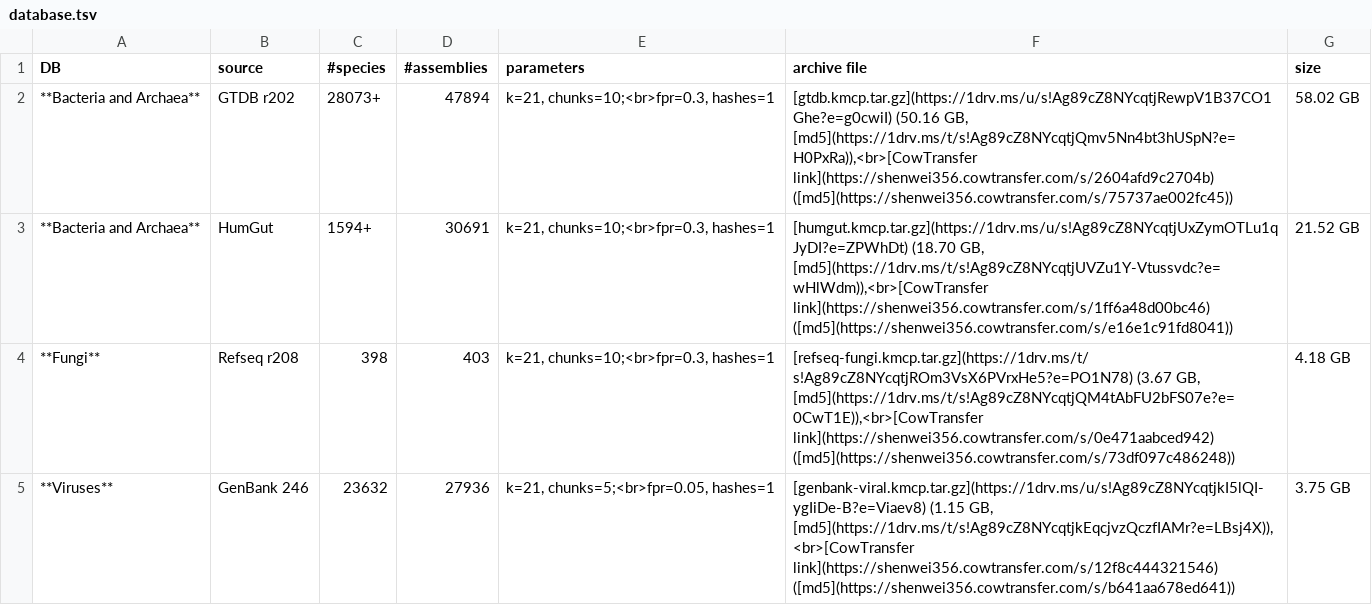
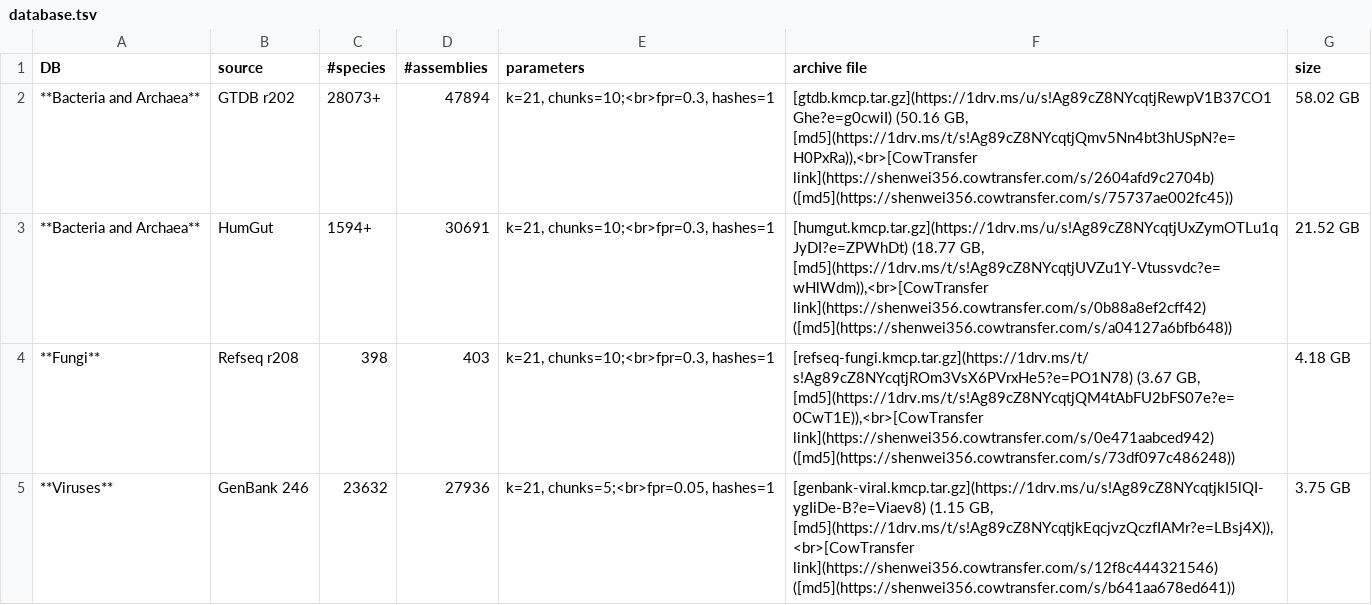
Before and after one commit to shenwei356/kmcp, a TSV file: docs/database.tsv, drawn as a sheet; only a part is shown.

```diff
--- a/docs/database.tsv
+++ b/docs/database.tsv
@@ -2,3 +2,3 @@ DB	source	#species	#assemblies	parameters	archive file	size
 **Bacteria and Archaea**	GTDB r202	28073+	47894	k=21, chunks=10;<br>fpr=0.3, hashes=1	[gtdb.kmcp.tar.gz](https://1drv.ms/u/s!Ag89cZ8NYcqtjRewpV1B37CO1Ghe?e=g0cwiI) (50.16 GB, [md5](https://1drv.ms/t/s!Ag89cZ8NYcqtjQmv5Nn4bt3hUSpN?e=H0PxRa)),<br>[CowTransfer link](https://shenwei356.cowtransfer.com/s/2604afd9c2704b) ([md5](https://shenwei356.cowtransfer.com/s/75737ae002fc45))	58.02 GB
-**Bacteria and Archaea**	HumGut	1594+	30691	k=21, chunks=10;<br>fpr=0.3, hashes=1	[humgut.kmcp.tar.gz](https://1drv.ms/u/s!Ag89cZ8NYcqtjUxZymOTLu1qJyDI?e=ZPWhDt) (18.70 GB, [md5](https://1drv.ms/t/s!Ag89cZ8NYcqtjUVZu1Y-Vtussvdc?e=wHlWdm)),<br>[CowTransfer link](https://shenwei356.cowtransfer.com/s/1ff6a48d00bc46) ([md5](https://shenwei356.cowtransfer.com/s/e16e1c91fd8041))	21.52 GB
+**Bacteria and Archaea**	HumGut	1594+	30691	k=21, chunks=10;<br>fpr=0.3, hashes=1	[humgut.kmcp.tar.gz](https://1drv.ms/u/s!Ag89cZ8NYcqtjUxZymOTLu1qJyDI?e=ZPWhDt) (18.77 GB, [md5](https://1drv.ms/t/s!Ag89cZ8NYcqtjUVZu1Y-Vtussvdc?e=wHlWdm)),<br>[CowTransfer link](https://shenwei356.cowtransfer.com/s/0b88a8ef2cff42) ([md5](https://shenwei356.cowtransfer.com/s/a04127a6bfb648))	21.52 GB
 **Fungi**	Refseq r208	398	403	k=21, chunks=10;<br>fpr=0.3, hashes=1	[refseq-fungi.kmcp.tar.gz](https://1drv.ms/t/s!Ag89cZ8NYcqtjROm3VsX6PVrxHe5?e=PO1N78) (3.67 GB, [md5](https://1drv.ms/t/s!Ag89cZ8NYcqtjQM4tAbFU2bFS07e?e=0CwT1E)),<br>[CowTransfer link](https://shenwei356.cowtransfer.com/s/0e471aabced942) ([md5](https://shenwei356.cowtransfer.com/s/73df097c486248))	4.18 GB
```
Also changed, not shown: 5 other files.
